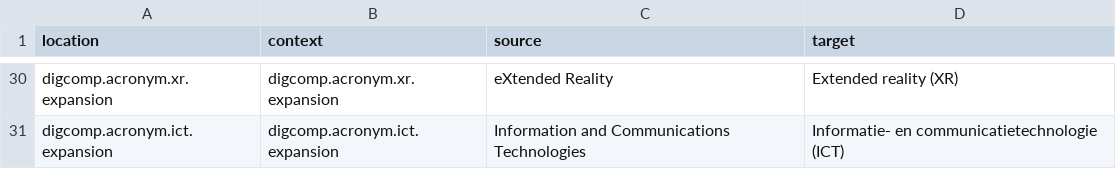
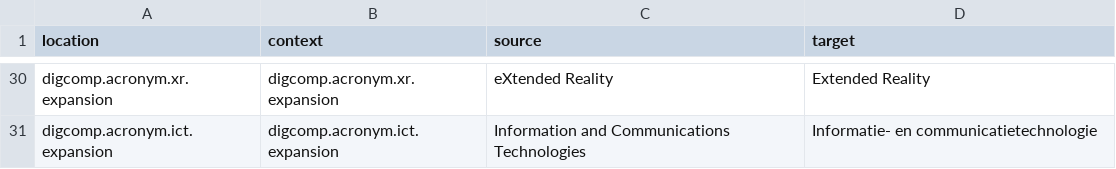
Before and after one commit to PiAir/digcomp3-l10n, a CSV file: locale/acronyms/nl.csv, drawn as a sheet; only a part is shown, gaps mark what is left out; the diff covers the shown part only.

```diff
--- a/locale/acronyms/nl.csv
+++ b/locale/acronyms/nl.csv
@@ -30,2 +30,2 @@
-"digcomp.acronym.xr.expansion","digcomp.acronym.xr.expansion","eXtended Reality","Extended reality (XR)"
-"digcomp.acronym.ict.expansion","digcomp.acronym.ict.expansion","Information and Communications Technologies","Informatie- en communicatietechnologie (ICT)"
+"digcomp.acronym.xr.expansion","digcomp.acronym.xr.expansion","eXtended Reality","Extended Reality"
+"digcomp.acronym.ict.expansion","digcomp.acronym.ict.expansion","Information and Communications Technologies","Informatie- en communicatietechnologie"
```
Also changed, not shown: 18 edited cells elsewhere in this file.
